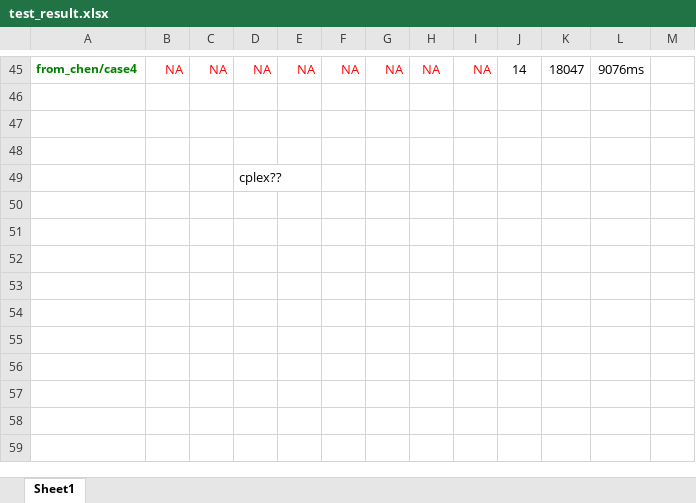
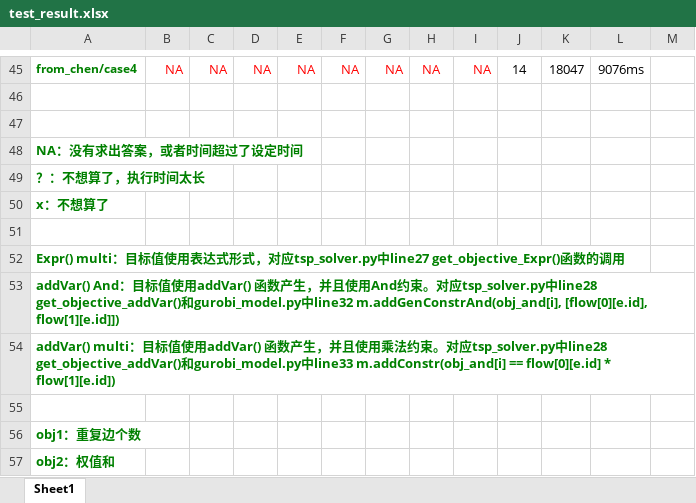
Before and after one commit to Victoriayhk/future_net, an Excel workbook: Linear-Programming/test_result.xlsx, sheet Sheet1, drawn as a sheet; only a part is shown, gaps mark what is left out; values as stored, in another font and other column widths than the file's, no borders; addresses are those after the commit; the diff names each change by its address in the sheet, - before the commit and + after, or states it on an @@ line.

Commit message:
update Linear-Programming solution

```diff
--- a/Linear-Programming/test_result.xlsx (sheet Sheet1)
+++ b/Linear-Programming/test_result.xlsx (sheet Sheet1)
+row 48: NA：没有求出答案，或者时间超过了设定时间
+row 49: ？：不想算了，执行时间太长
+row 50: x：不想算了
+row 52: Expr() multi：目标值使用表达式形式，对应tsp_solver.py中line27 get_objective_Expr()函数的调用
+row 53: addVar() And：目标值使用addVar() 函数产生，并且使用And约束。对应tsp_solver.py中line28 get_objective_addVar()和gurobi_model.py中line32 m.addGenConstrAnd(obj_and[i], [flow[0][e.id], flow[1][e.id]])
+row 54: addVar() multi：目标值使用addVar() 函数产生，并且使用乘法约束。对应tsp_solver.py中line28 get_objective_addVar()和gurobi_model.py中line33 m.addConstr(obj_and[i] == flow[0][e.id] * flow[1][e.id])
-D55: cplex??
+D55: (empty)
+row 56: obj1：重复边个数
+row 57: obj2：权值和
```
Also changed, not shown: 2 other files.
